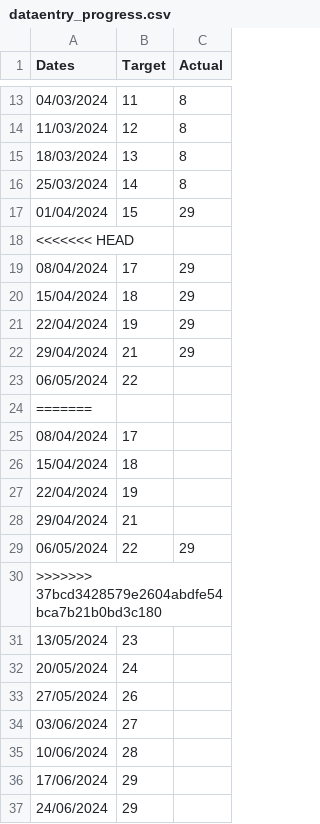
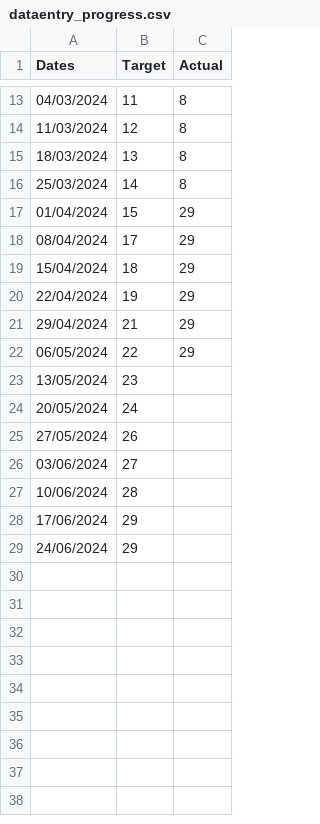
Before and after one commit to joeyclemens/cohbra-2, a CSV file: progress/dataentry_progress.csv, drawn as a sheet; only a part is shown, gaps mark what is left out; the diff names each change by its address in the sheet, - before the commit and + after, or states it on an @@ line.

Commit message:
Update dataentry_progress.csv

```diff
--- a/progress/dataentry_progress.csv
+++ b/progress/dataentry_progress.csv
-row 18: <<<<<<< HEAD
-row 23: 06/05/2024 | 22
-row 24: =======
-row 25: 08/04/2024 | 17
-row 26: 15/04/2024 | 18
-row 27: 22/04/2024 | 19
-row 28: 29/04/2024 | 21
-row 30: >>>>>>> 37bcd3428579e2604abdfe54bca7b21b0bd3c180
```
